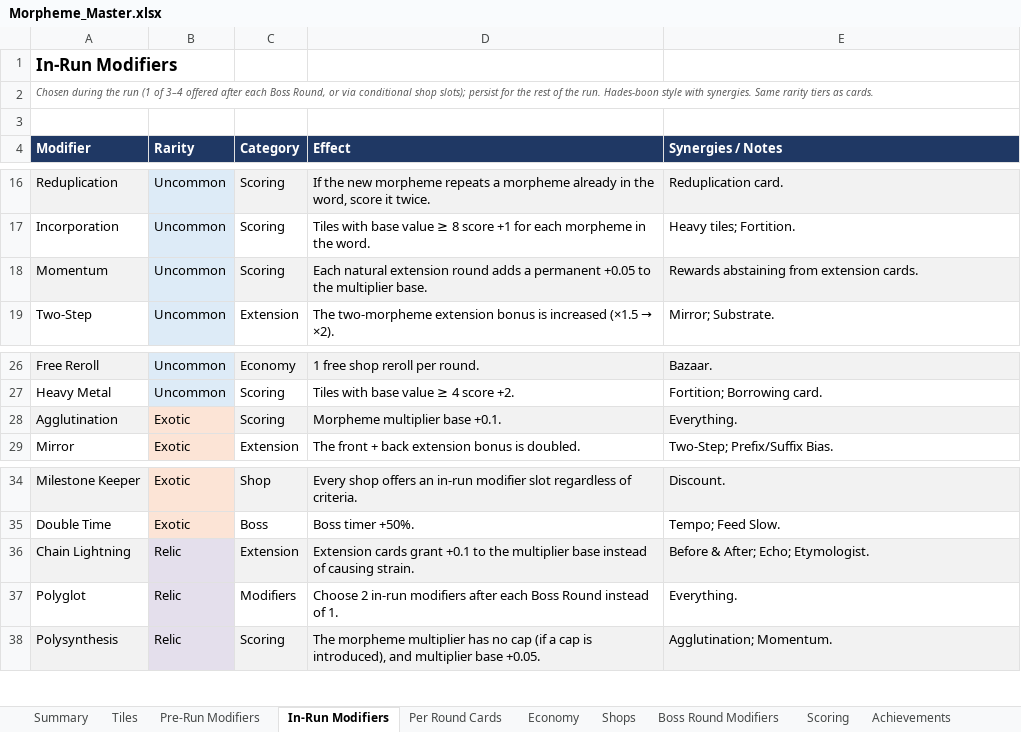
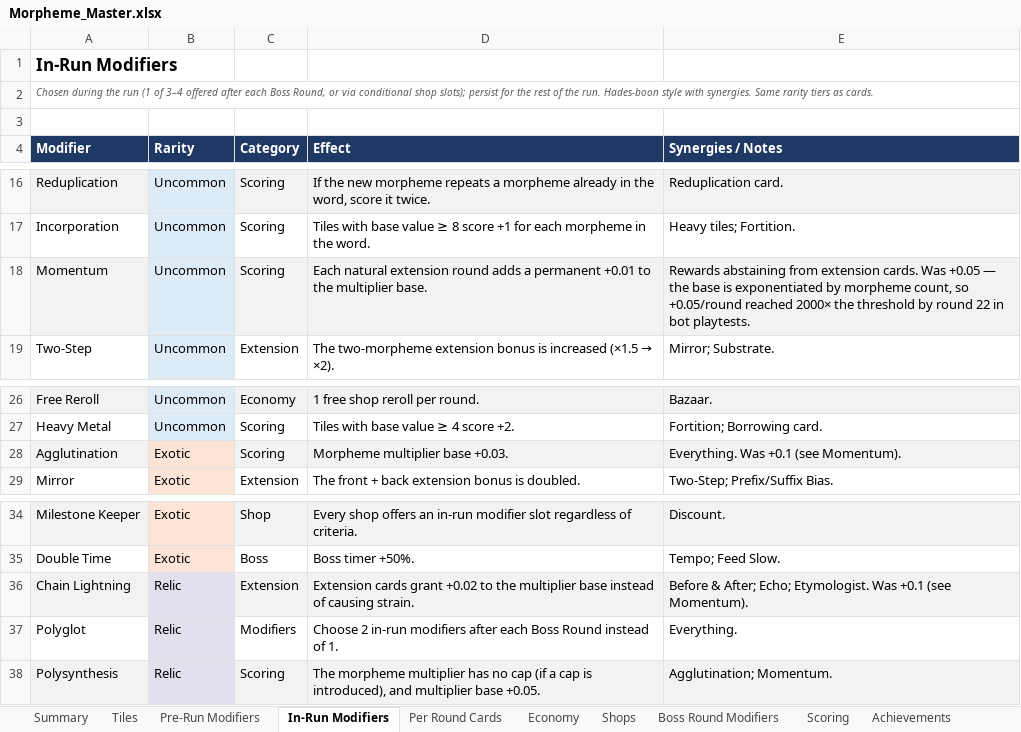
Before and after one commit to batkiss27/morpheme-prototype, an Excel workbook: Morpheme_Master.xlsx, sheet In-Run Modifiers, drawn as a sheet; only a part is shown, gaps mark what is left out; values as stored, in another font and other column widths than the file's, no borders; the diff names each change by its address in the sheet, - before the commit and + after, or states it on an @@ line.

```diff
--- a/Morpheme_Master.xlsx (sheet In-Run Modifiers)
+++ b/Morpheme_Master.xlsx (sheet In-Run Modifiers)
-D18 (Effect): …a permanent +0.05 to the…
+D18 (Effect): …a permanent +0.01 to the…
-E18 (Synergies / Notes): …extension cards.
+E18 (Synergies / Notes): …extension cards. Was +0.05 — the base is exponentiated by morpheme count, so +0.05/round reached 2000× the threshold by round 22 in bot playtests.
-D28 (Effect): Morpheme multiplier base +0.1.
+D28 (Effect): Morpheme multiplier base +0.03.
-E28 (Synergies / Notes): Everything.
+E28 (Synergies / Notes): Everything. Was +0.1 (see Momentum).
-D36 (Effect): …cards grant +0.1 to the…
+D36 (Effect): …cards grant +0.02 to the…
-E36 (Synergies / Notes): …Echo; Etymologist.
+E36 (Synergies / Notes): …Echo; Etymologist. Was +0.1 (see Momentum).
```
Also changed, not shown: sheet Scoring, sheet Shops, 39 other files.
